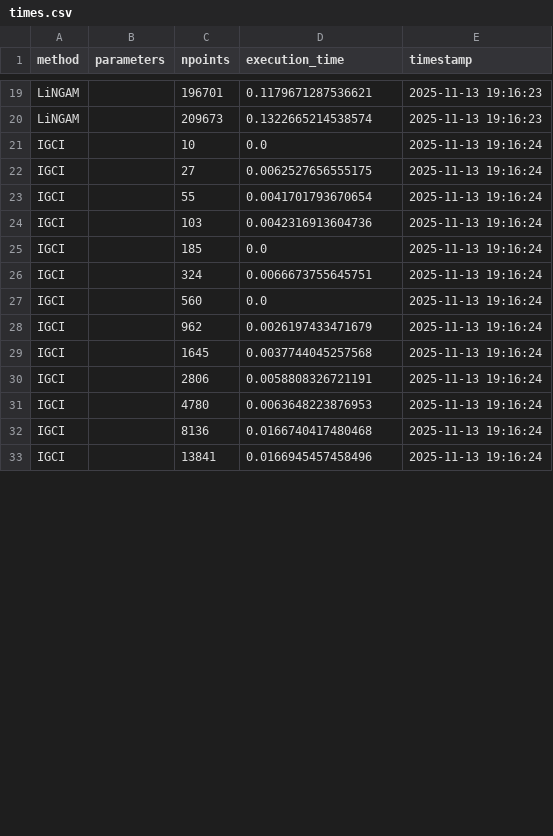
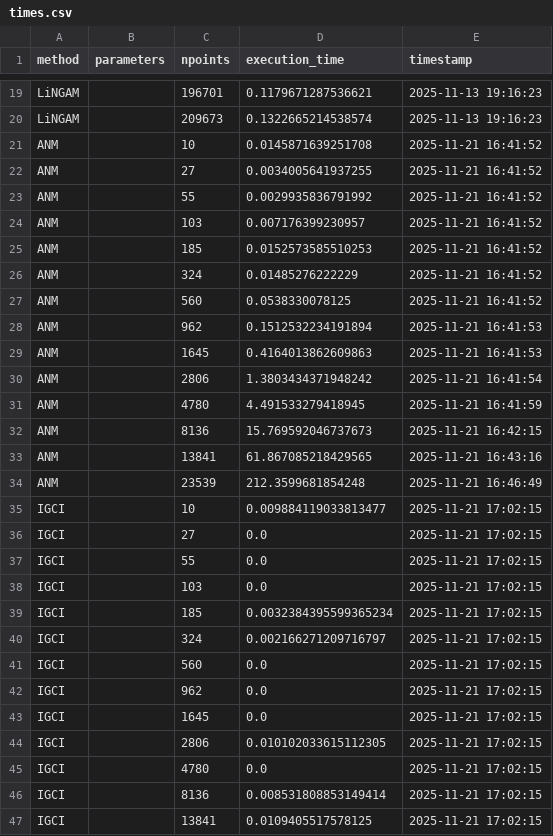
Before and after one commit to tiagobrogueira/Causal-Discovery-In-Exchangeable-Data, a CSV file: bicausal/results/times.csv, drawn as a sheet; only a part is shown, gaps mark what is left out; the diff covers the shown part only.

```diff
--- a/bicausal/results/times.csv
+++ b/bicausal/results/times.csv
@@ -20,14 +20,28 @@ LiNGAM,,196701,0.1179671287536621,2025-11-13 19:16:23
 LiNGAM,,209673,0.1322665214538574,2025-11-13 19:16:23
-IGCI,,10,0.0,2025-11-13 19:16:24
-IGCI,,27,0.0062527656555175,2025-11-13 19:16:24
-IGCI,,55,0.0041701793670654,2025-11-13 19:16:24
-IGCI,,103,0.0042316913604736,2025-11-13 19:16:24
-IGCI,,185,0.0,2025-11-13 19:16:24
-IGCI,,324,0.0066673755645751,2025-11-13 19:16:24
-IGCI,,560,0.0,2025-11-13 19:16:24
-IGCI,,962,0.0026197433471679,2025-11-13 19:16:24
-IGCI,,1645,0.0037744045257568,2025-11-13 19:16:24
-IGCI,,2806,0.0058808326721191,2025-11-13 19:16:24
-IGCI,,4780,0.0063648223876953,2025-11-13 19:16:24
-IGCI,,8136,0.0166740417480468,2025-11-13 19:16:24
-IGCI,,13841,0.0166945457458496,2025-11-13 19:16:24
+ANM,,10,0.0145871639251708,2025-11-21 16:41:52
+ANM,,27,0.0034005641937255,2025-11-21 16:41:52
+ANM,,55,0.0029935836791992,2025-11-21 16:41:52
+ANM,,103,0.007176399230957,2025-11-21 16:41:52
+ANM,,185,0.0152573585510253,2025-11-21 16:41:52
+ANM,,324,0.01485276222229,2025-11-21 16:41:52
+ANM,,560,0.0538330078125,2025-11-21 16:41:52
+ANM,,962,0.1512532234191894,2025-11-21 16:41:53
+ANM,,1645,0.4164013862609863,2025-11-21 16:41:53
+ANM,,2806,1.3803434371948242,2025-11-21 16:41:54
+ANM,,4780,4.491533279418945,2025-11-21 16:41:59
+ANM,,8136,15.769592046737673,2025-11-21 16:42:15
+ANM,,13841,61.867085218429565,2025-11-21 16:43:16
+ANM,,23539,212.3599681854248,2025-11-21 16:46:49
+IGCI,,10,0.009884119033813477,2025-11-21 17:02:15
+IGCI,,27,0.0,2025-11-21 17:02:15
+IGCI,,55,0.0,2025-11-21 17:02:15
+IGCI,,103,0.0,2025-11-21 17:02:15
+IGCI,,185,0.0032384395599365234,2025-11-21 17:02:15
+IGCI,,324,0.002166271209716797,2025-11-21 17:02:15
+IGCI,,560,0.0,2025-11-21 17:02:15
+IGCI,,962,0.0,2025-11-21 17:02:15
+IGCI,,1645,0.0,2025-11-21 17:02:15
+IGCI,,2806,0.010102033615112305,2025-11-21 17:02:15
+IGCI,,4780,0.0,2025-11-21 17:02:15
+IGCI,,8136,0.008531808853149414,2025-11-21 17:02:15
+IGCI,,13841,0.0109405517578125,2025-11-21 17:02:15
```
Also changed, not shown: 19 removed rows and 12 edited cells elsewhere in this file, bicausal/results/results.csv, 13 other files.
